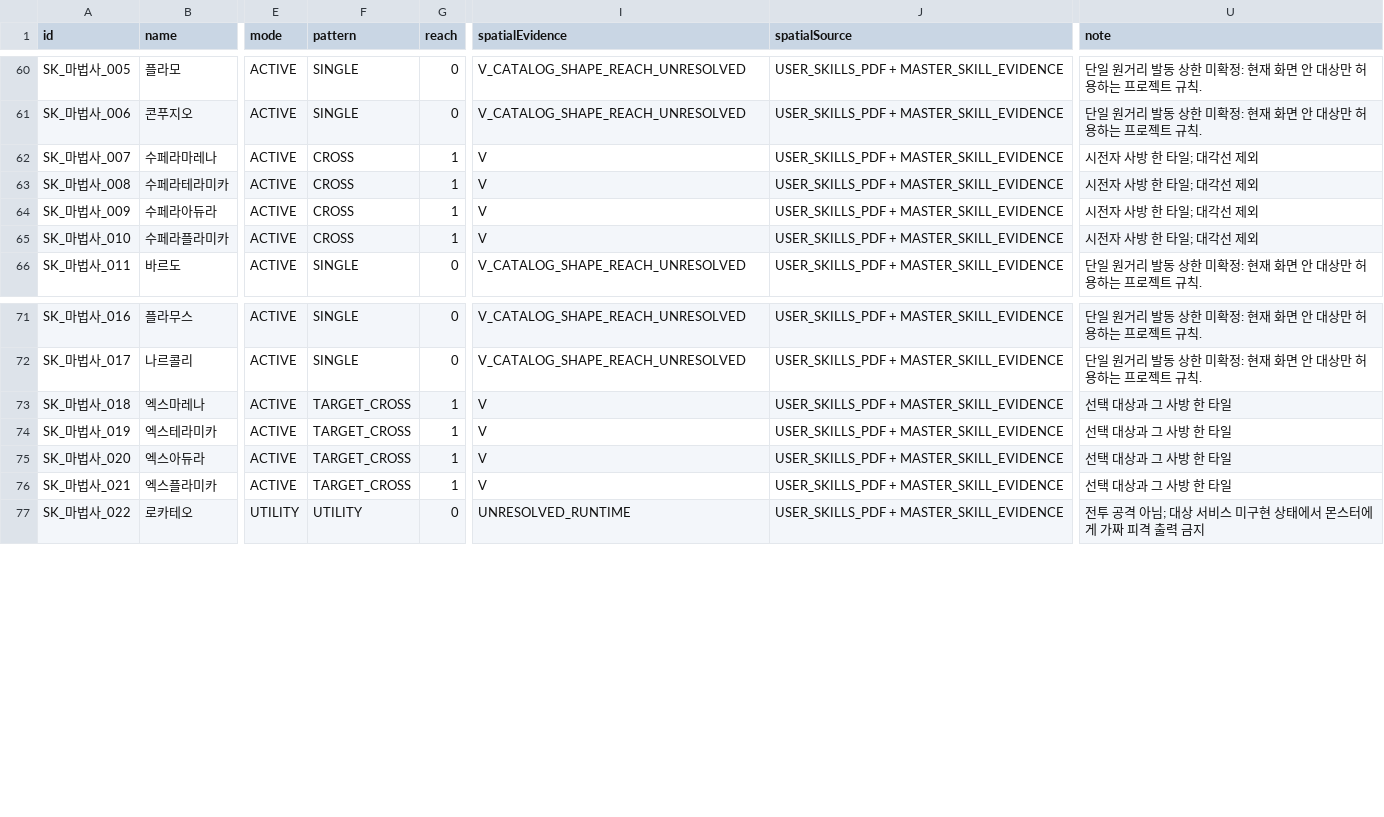
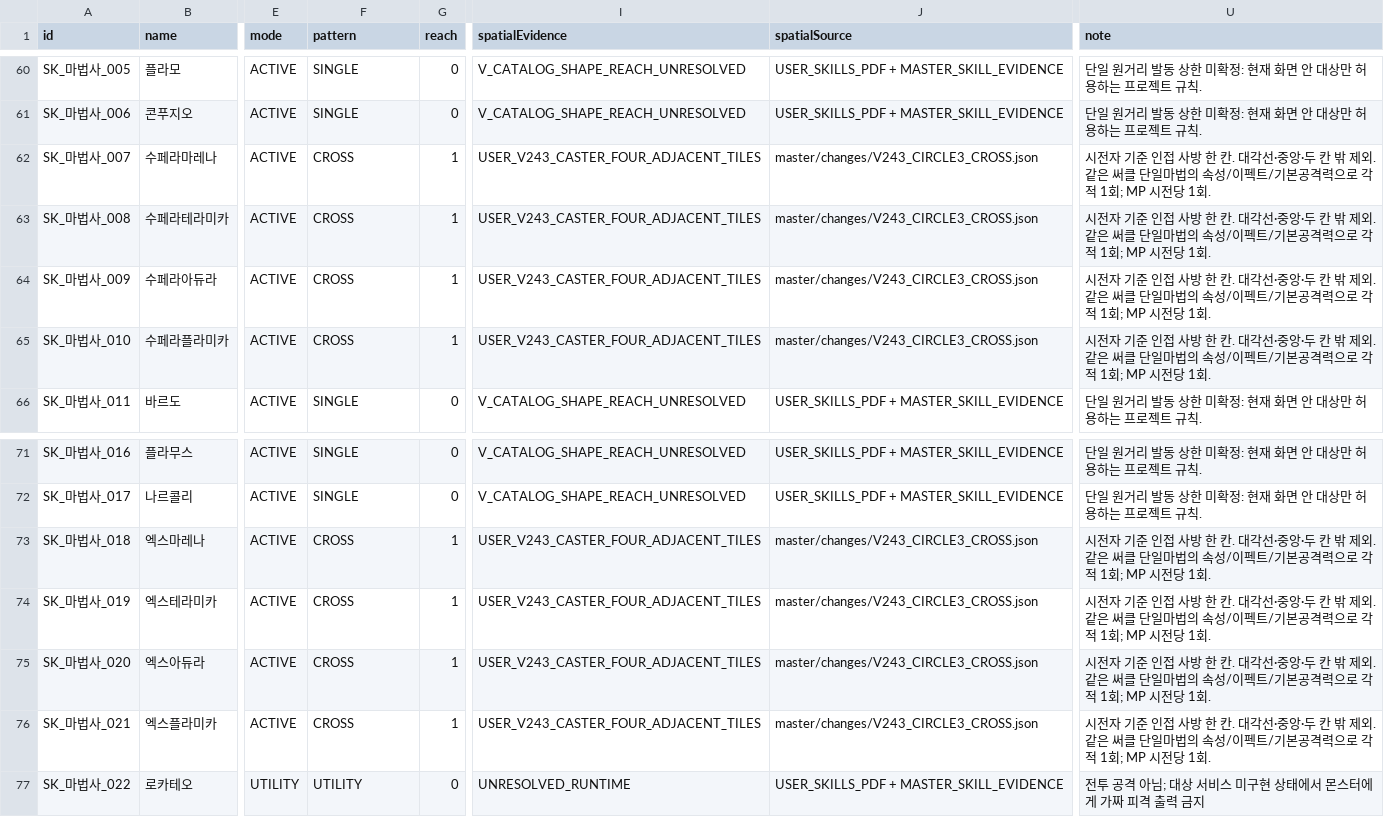
Before and after one commit to ChanJoos/Project_dark_android, a CSV file: docs/SKILL_ACTION_DECISIONS.csv, drawn as a sheet; only a part is shown, gaps mark what is left out; the diff names each change by its address in the sheet, - before the commit and + after, or states it on an @@ line.

Commit message:
[mage-circle3-cross-v243] Connect original circle3 spells and caster-centered supera/ex attacks with same-circle damage

```diff
--- a/docs/SKILL_ACTION_DECISIONS.csv
+++ b/docs/SKILL_ACTION_DECISIONS.csv
-I62:I65 (spatialEvidence): V
+I62:I65 (spatialEvidence): USER_V243_CASTER_FOUR_ADJACENT_TILES
-J62:J65 (spatialSource): USER_SKILLS_PDF + MASTER_SKILL_EVIDENCE
+J62:J65 (spatialSource): master/changes/V243_CIRCLE3_CROSS.json
-U62:U65 (note): 시전자 사방 한 타일; 대각선 제외
+U62:U65 (note): 시전자 기준 인접 사방 한 칸. 대각선·중앙·두 칸 밖 제외. 같은 써클 단일마법의 속성/이펙트/기본공격력으로 각 적 1회; MP 시전당 1회.
-F73:F76 (pattern): TARGET_CROSS
+F73:F76 (pattern): CROSS
-I73:I76 (spatialEvidence): V
+I73:I76 (spatialEvidence): USER_V243_CASTER_FOUR_ADJACENT_TILES
-J73:J76 (spatialSource): USER_SKILLS_PDF + MASTER_SKILL_EVIDENCE
+J73:J76 (spatialSource): master/changes/V243_CIRCLE3_CROSS.json
-U73:U76 (note): 선택 대상과 그 사방 한 타일
+U73:U76 (note): 시전자 기준 인접 사방 한 칸. 대각선·중앙·두 칸 밖 제외. 같은 써클 단일마법의 속성/이펙트/기본공격력으로 각 적 1회; MP 시전당 1회.
```
Also changed, not shown: docs/SKILL_ABILITY_FORMULAS.csv, 34 other files.
